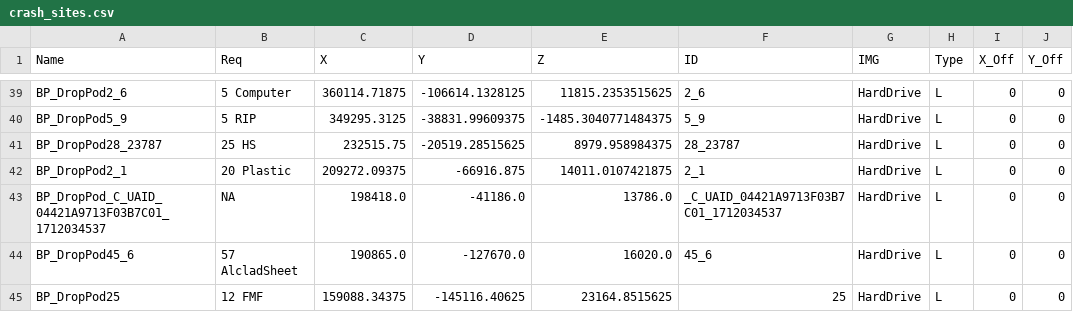
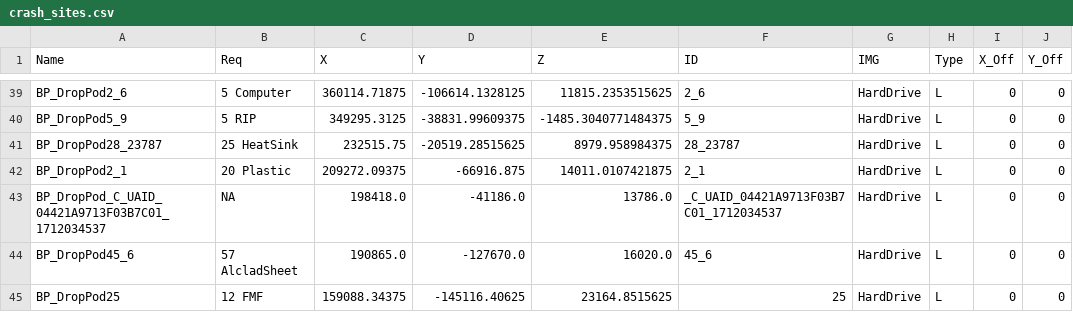
Before and after one commit to Epiphane/SatisfactoryLootMaps, a CSV file: data/1.0/crash_sites.csv, drawn as a sheet; only a part is shown, gaps mark what is left out.

Commit message:
consistency

```diff
--- a/data/1.0/crash_sites.csv
+++ b/data/1.0/crash_sites.csv
@@ -40,3 +40,3 @@ BP_DropPod2_6,5 Computer,360114.71875,-106614.1328125,11815.2353515625,2_6,HardD
 BP_DropPod5_9,5 RIP,349295.3125,-38831.99609375,-1485.3040771484375,5_9,HardDrive,L,0,0
-BP_DropPod28_23787,25 HS,232515.75,-20519.28515625,8979.958984375,28_23787,HardDrive,L,0,0
+BP_DropPod28_23787,25 HeatSink,232515.75,-20519.28515625,8979.958984375,28_23787,HardDrive,L,0,0
 BP_DropPod2_1,20 Plastic,209272.09375,-66916.875,14011.0107421875,2_1,HardDrive,L,0,0
```
